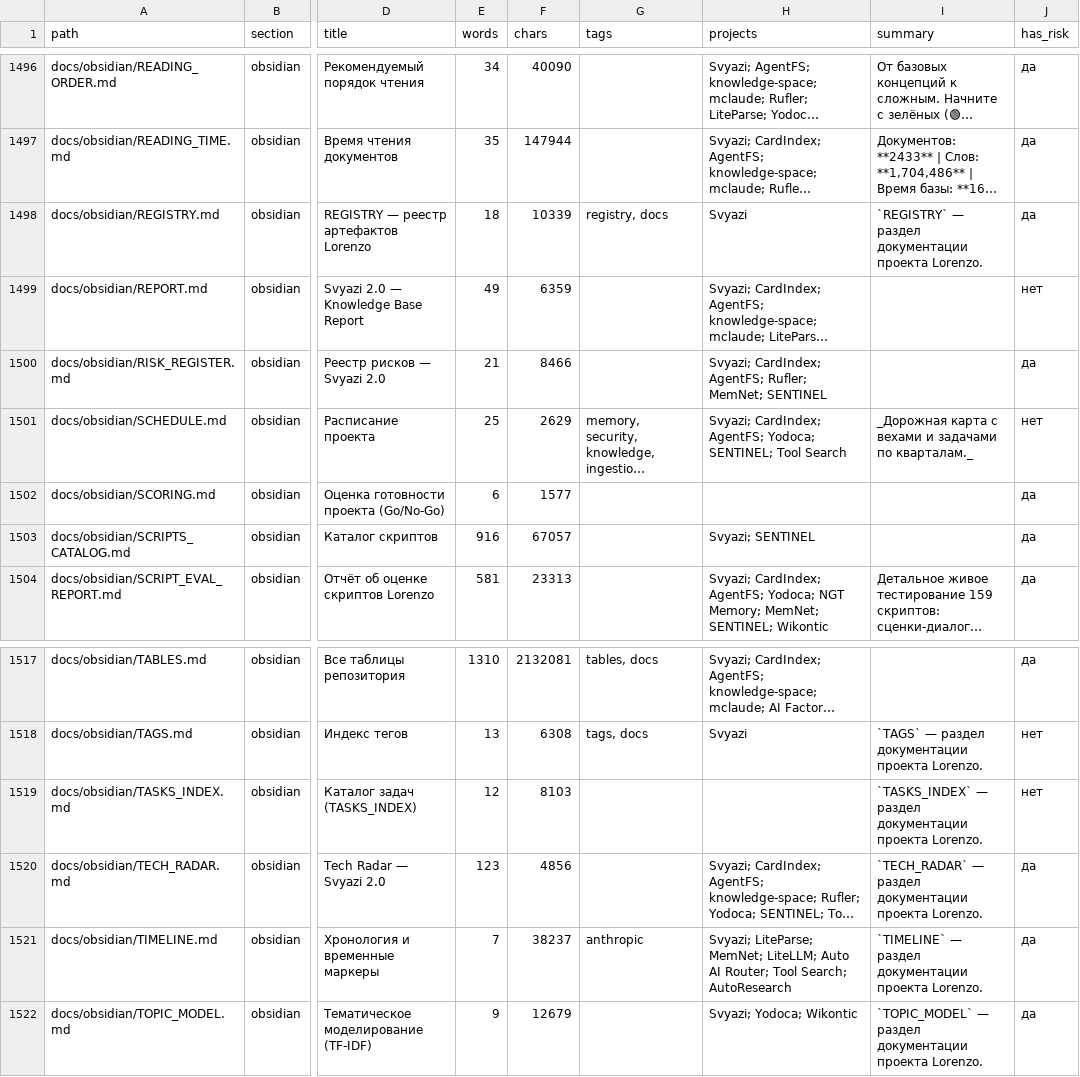
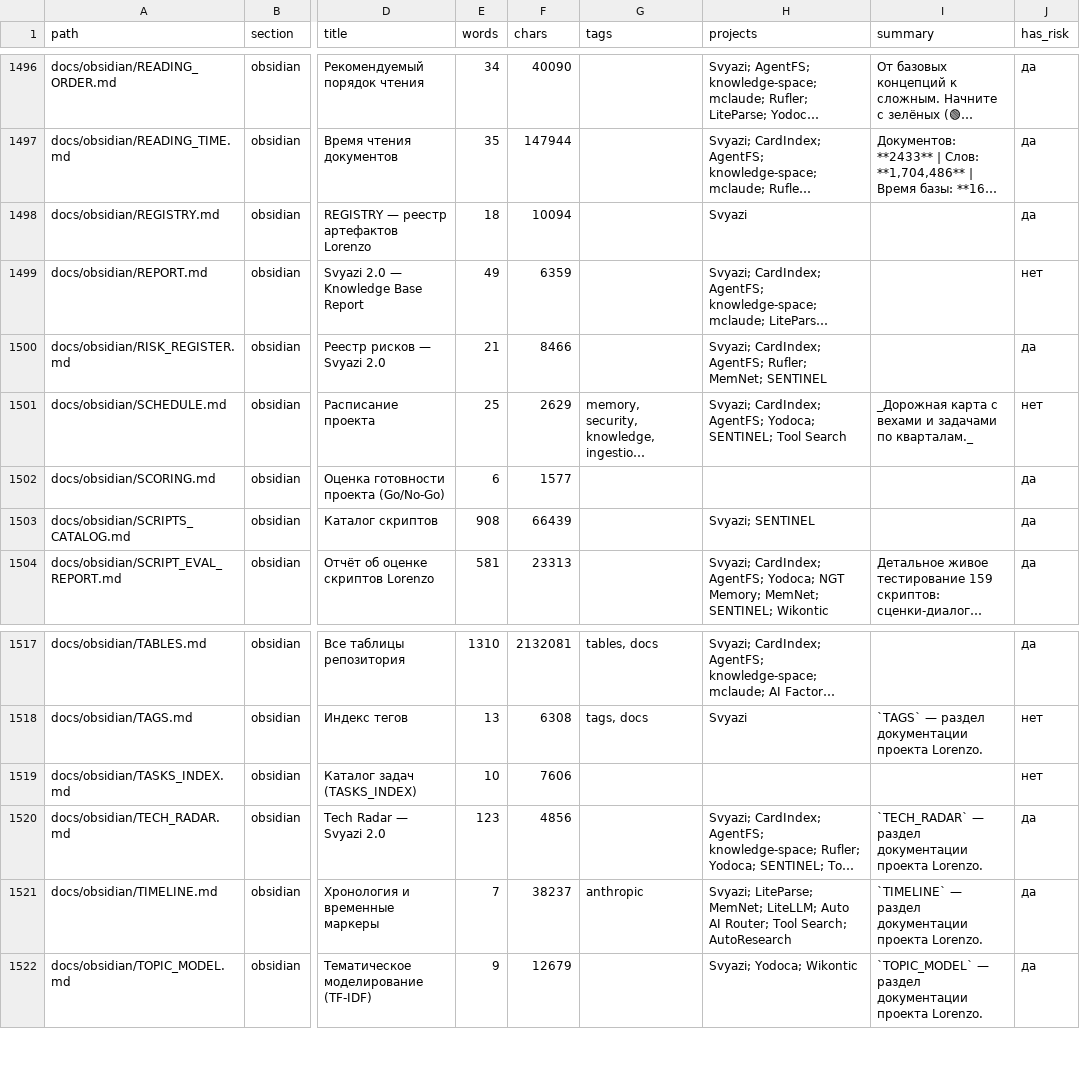
Before and after one commit to svend4/lorenzo, a CSV file: docs/export.csv, drawn as a sheet; only a part is shown, gaps mark what is left out; long unchanged cells end in …; the diff covers the shown part only; the diff names each change by its address in the sheet, - before the commit and + after, or states it on an @@ line.

```diff
--- a/docs/export.csv
+++ b/docs/export.csv
-F1498 (chars): 10339
+F1498 (chars): 10094
-G1498 (tags): registry, docs
+G1498 (tags): (empty)
-I1498 (summary): `REGISTRY` — раздел документации проекта Lorenzo.
+I1498 (summary): (empty)
-E1503 (words): 916
+E1503 (words): 908
-F1503 (chars): 67057
+F1503 (chars): 66439
-E1519 (words): 12
+E1519 (words): 10
-F1519 (chars): 8103
+F1519 (chars): 7606
-I1519 (summary): `TASKS_INDEX` — раздел документации проекта Lorenzo.
+I1519 (summary): (empty)
```
Also changed, not shown: 22 edited cells elsewhere in this file, 15 other files.
